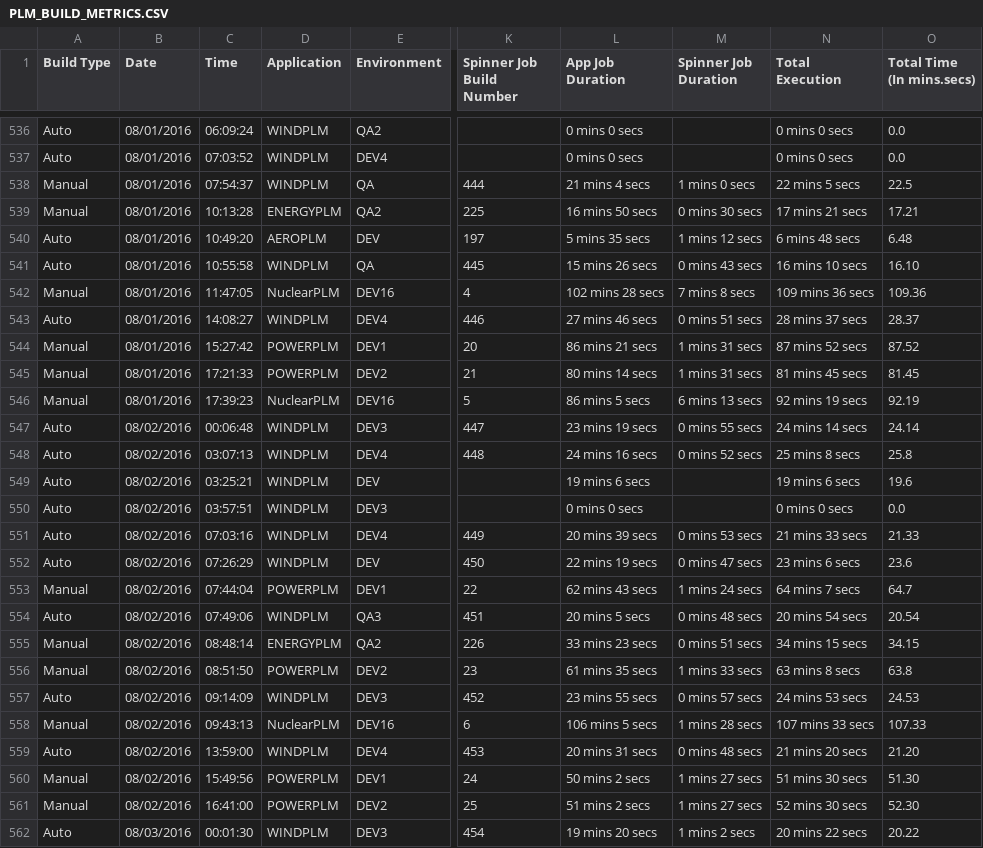
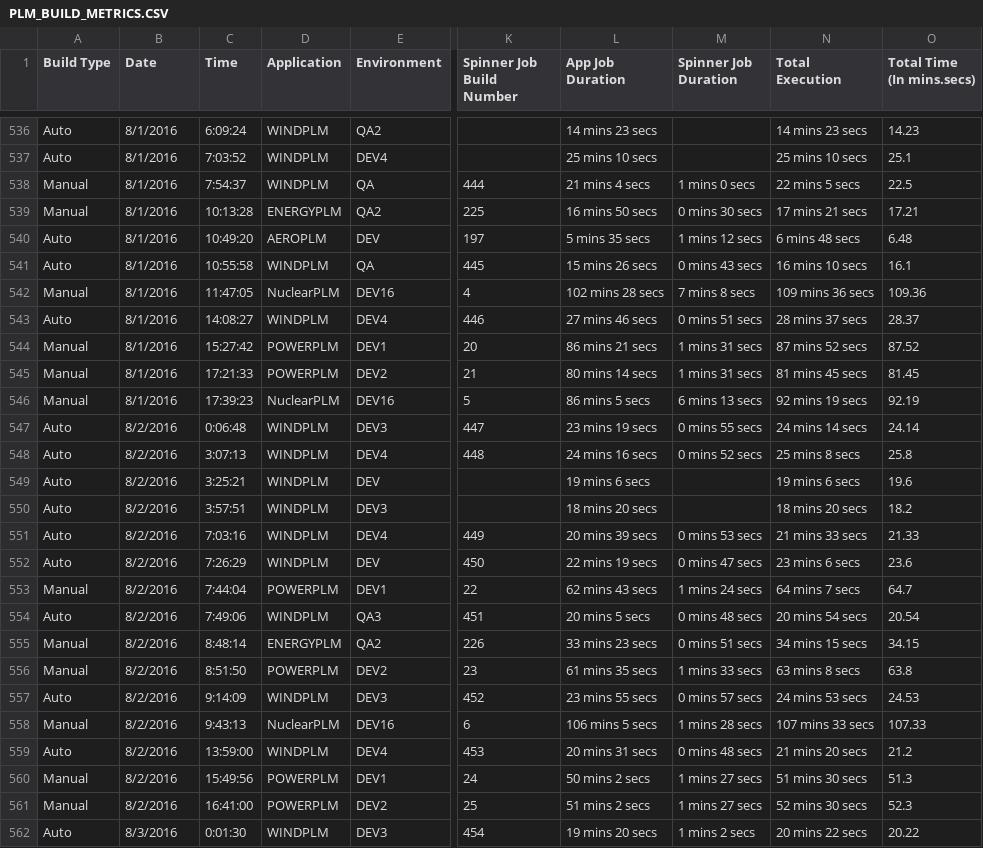
Before and after one commit to veersudhir83/csv-to-html-table, a CSV file: data/PLM_BUILD_METRICS.CSV, drawn as a sheet; only a part is shown, gaps mark what is left out; the diff covers the shown part only; the diff names each change by its address in the sheet, - before the commit and + after, or states it on an @@ line.

```diff
--- a/data/PLM_BUILD_METRICS.CSV
+++ b/data/PLM_BUILD_METRICS.CSV
-B536:B546 (Date): 08/01/2016
+B536:B546 (Date): 8/1/2016
-C536 (Time): 06:09:24
+C536 (Time): 6:09:24
-L536 (App Job Duration): 0 mins 0 secs
+L536 (App Job Duration): 14 mins 23 secs
-N536 (Total Execution): 0 mins 0 secs
+N536 (Total Execution): 14 mins 23 secs
-O536 (Total Time (In mins.secs)): 0.0
+O536 (Total Time (In mins.secs)): 14.23
-C537 (Time): 07:03:52
+C537 (Time): 7:03:52
-L537 (App Job Duration): 0 mins 0 secs
+L537 (App Job Duration): 25 mins 10 secs
-N537 (Total Execution): 0 mins 0 secs
+N537 (Total Execution): 25 mins 10 secs
-O537 (Total Time (In mins.secs)): 0.0
+O537 (Total Time (In mins.secs)): 25.1
-C538 (Time): 07:54:37
+C538 (Time): 7:54:37
-O541 (Total Time (In mins.secs)): 16.10
+O541 (Total Time (In mins.secs)): 16.1
-B547:B561 (Date): 08/02/2016
+B547:B561 (Date): 8/2/2016
-C547 (Time): 00:06:48
+C547 (Time): 0:06:48
-C548 (Time): 03:07:13
+C548 (Time): 3:07:13
-C549 (Time): 03:25:21
+C549 (Time): 3:25:21
-C550 (Time): 03:57:51
+C550 (Time): 3:57:51
-L550 (App Job Duration): 0 mins 0 secs
+L550 (App Job Duration): 18 mins 20 secs
-N550 (Total Execution): 0 mins 0 secs
+N550 (Total Execution): 18 mins 20 secs
-O550 (Total Time (In mins.secs)): 0.0
+O550 (Total Time (In mins.secs)): 18.2
-C551 (Time): 07:03:16
+C551 (Time): 7:03:16
-C552 (Time): 07:26:29
+C552 (Time): 7:26:29
-C553 (Time): 07:44:04
+C553 (Time): 7:44:04
-C554 (Time): 07:49:06
+C554 (Time): 7:49:06
-C555 (Time): 08:48:14
+C555 (Time): 8:48:14
-C556 (Time): 08:51:50
+C556 (Time): 8:51:50
-C557 (Time): 09:14:09
+C557 (Time): 9:14:09
-C558 (Time): 09:43:13
+C558 (Time): 9:43:13
-O559 (Total Time (In mins.secs)): 21.20
+O559 (Total Time (In mins.secs)): 21.2
-O560 (Total Time (In mins.secs)): 51.30
+O560 (Total Time (In mins.secs)): 51.3
-O561 (Total Time (In mins.secs)): 52.30
+O561 (Total Time (In mins.secs)): 52.3
-B562 (Date): 08/03/2016
+B562 (Date): 8/3/2016
-C562 (Time): 00:01:30
+C562 (Time): 0:01:30
```
Also changed, not shown: 103 edited cells elsewhere in this file.
